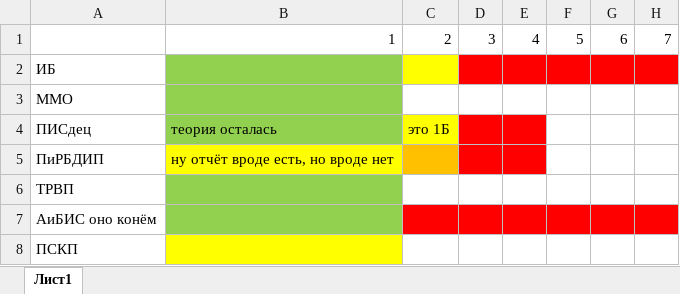
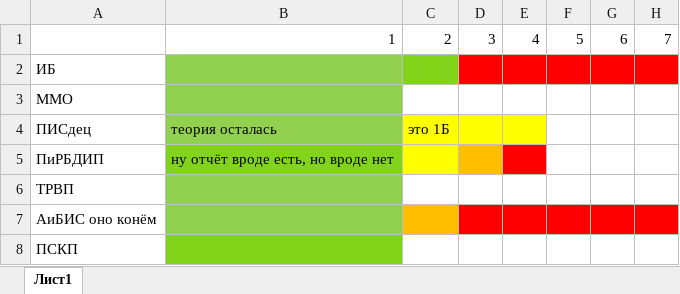
Before and after one commit to XoJIoDuJIHuK/6-term, an Excel workbook: labs.xlsx, sheet Лист1, drawn as a sheet; only a part is shown; values as stored, in another font and other column widths than the file's, no borders; the diff names each change by its address in the sheet, - before the commit and + after, or states it on an @@ line.

```diff
--- a/labs.xlsx (sheet Лист1)
+++ b/labs.xlsx (sheet Лист1)
-C2 fill: #FFFF00
+C2 fill: #81D41A
-D4:E4 fill: #FF0000
+D4:E4 fill: #FFFF00
-B5 fill: #FFFF00
+B5 fill: #81D41A
-C5 fill: #FFC000
+C5 fill: #FFFF00
-D5 fill: #FF0000
+D5 fill: #FFBF00
-C7 fill: #FF0000
+C7 fill: #FFBF00
-B8 fill: #FFFF00
+B8 fill: #81D41A
```
Also changed, not shown: 9 other files.
